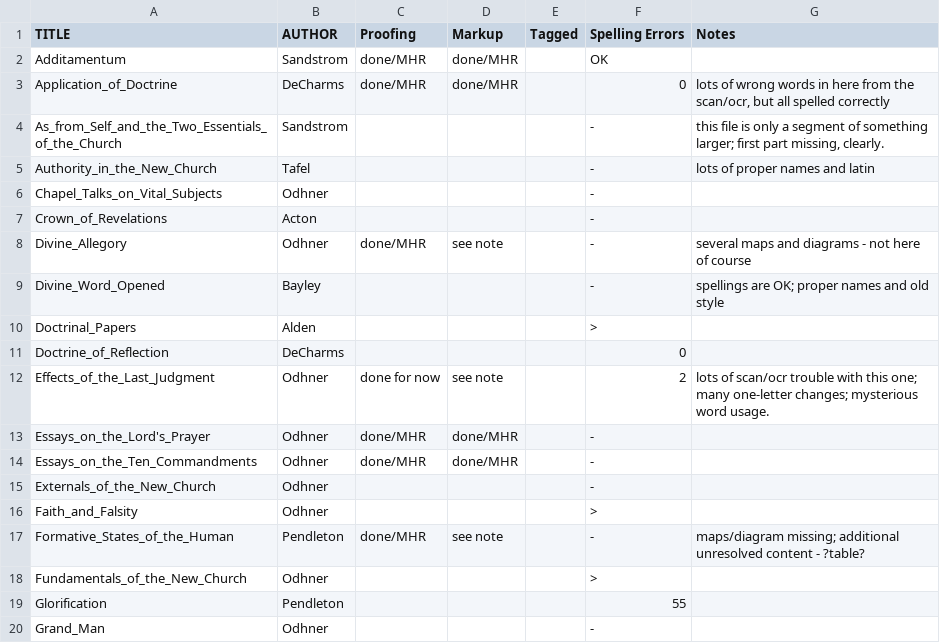
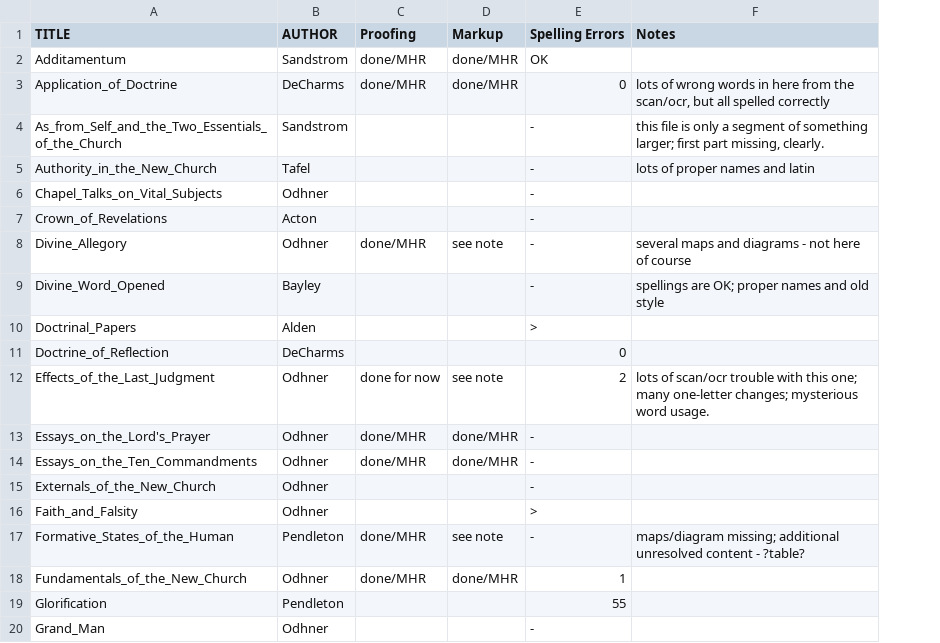
Before and after one commit to New-Christian-Bible-Study/swedenborg-collateral-literature, a CSV file: docs/title-status.csv, drawn as a sheet; only a part is shown; removed rows and columns are numbered as before the commit, all else as after; the diff names each change by its address in the sheet, - before the commit and + after, or states it on an @@ line.

```diff
--- a/docs/title-status.csv
+++ b/docs/title-status.csv
-column E (Tagged), empty
-C18 (Proofing): (empty)
+C18 (Proofing): done/MHR
-D18 (Markup): (empty)
+D18 (Markup): done/MHR
-E18 (Spelling Errors): >
+E18 (Spelling Errors): 1
```
Also changed, not shown: 1 other file.
